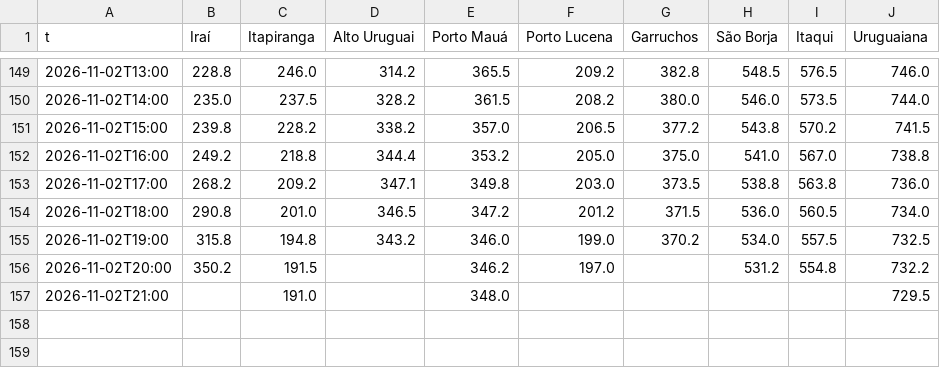
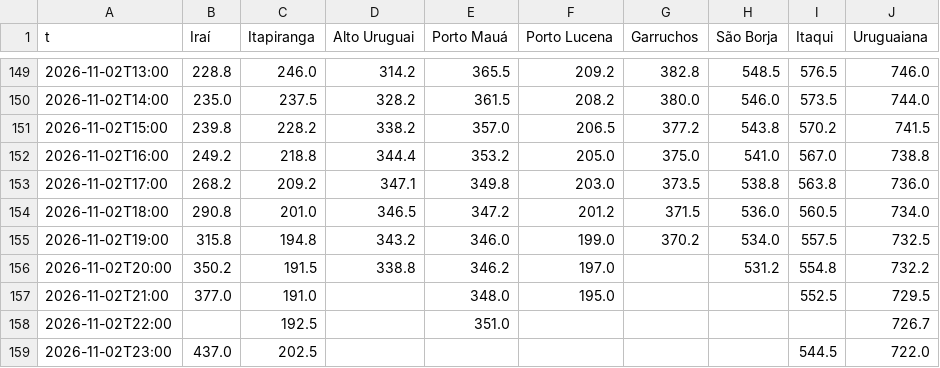
Before and after one commit to PatricioFerreira/Predictor-Noesis, a CSV file: data/historial/sgb-niveles-horario.csv, drawn as a sheet; only a part is shown, gaps mark what is left out.

```diff
--- a/data/historial/sgb-niveles-horario.csv
+++ b/data/historial/sgb-niveles-horario.csv
@@ -155,3 +155,5 @@ t,Iraí,Itapiranga,Alto Uruguai,Porto Mauá,Porto Lucena,Garruchos,São Borja,It
 2026-11-02T19:00,315.8,194.8,343.2,346.0,199.0,370.2,534.0,557.5,732.5
-2026-11-02T20:00,350.2,191.5,,346.2,197.0,,531.2,554.8,732.2
-2026-11-02T21:00,,191.0,,348.0,,,,,729.5
+2026-11-02T20:00,350.2,191.5,338.8,346.2,197.0,,531.2,554.8,732.2
+2026-11-02T21:00,377.0,191.0,,348.0,195.0,,,552.5,729.5
+2026-11-02T22:00,,192.5,,351.0,,,,,726.7
+2026-11-02T23:00,437.0,202.5,,,,,,544.5,722.0
```
Also changed, not shown: data/historial/registro-2026-11.csv, 10 other files.
